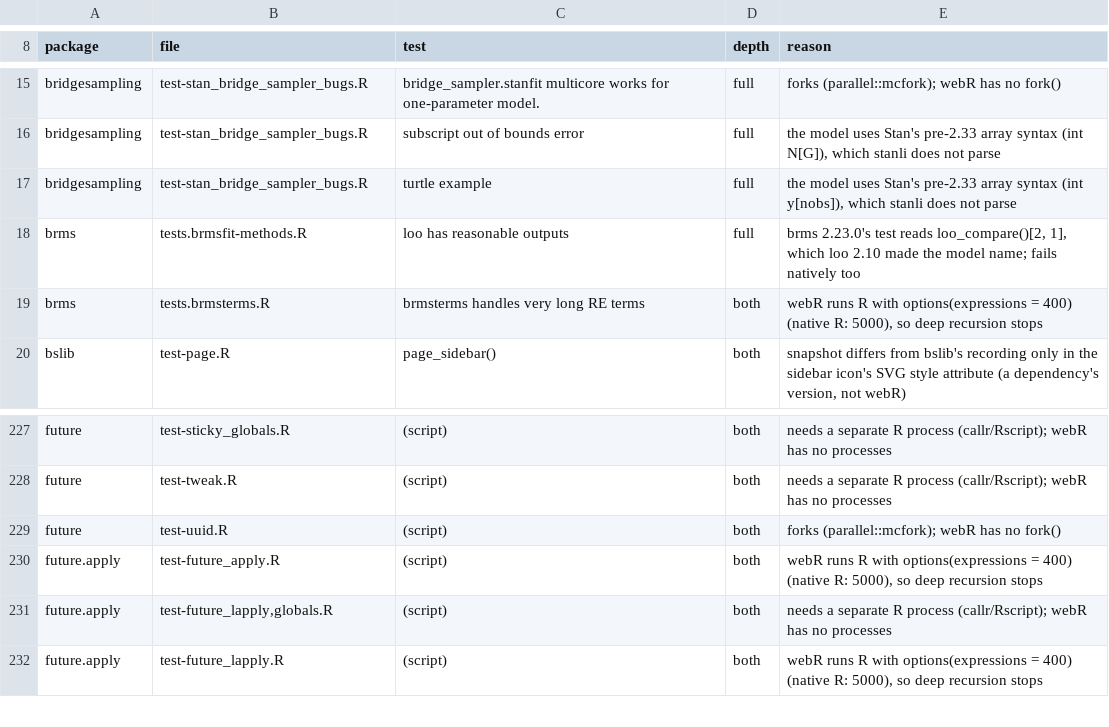
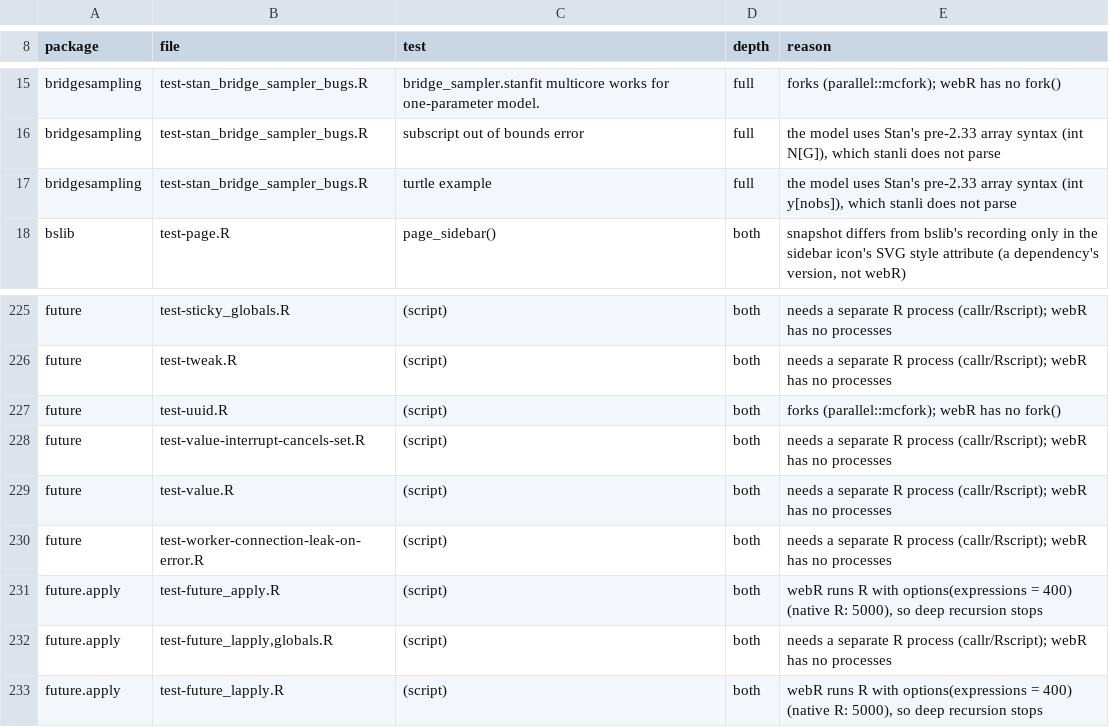
Before and after one commit to luwidmer/bamdd-webr, a TSV file: lib/TEST-SKIPS.tsv, drawn as a sheet; only a part is shown, gaps mark what is left out.

```diff
--- a/lib/TEST-SKIPS.tsv
+++ b/lib/TEST-SKIPS.tsv
@@ -17,4 +17,2 @@ bridgesampling	test-stan_bridge_sampler_bugs.R	subscript out of bounds error	ful
 bridgesampling	test-stan_bridge_sampler_bugs.R	turtle example	full	the model uses Stan's pre-2.33 array syntax (int y[nobs]), which stanli does not parse
-brms	tests.brmsfit-methods.R	loo has reasonable outputs	full	brms 2.23.0's test reads loo_compare()[2, 1], which loo 2.10 made the model name; fails natively too
-brms	tests.brmsterms.R	brmsterms handles very long RE terms	both	webR runs R with options(expressions = 400) (native R: 5000), so deep recursion stops
 bslib	test-page.R	page_sidebar()	both	snapshot differs from bslib's recording only in the sidebar icon's SVG style attribute (a dependency's version, not webR)
@@ -229,2 +227,5 @@ future	test-tweak.R	(script)	both	needs a separate R process (callr/Rscript); we
 future	test-uuid.R	(script)	both	forks (parallel::mcfork); webR has no fork()
+future	test-value-interrupt-cancels-set.R	(script)	both	needs a separate R process (callr/Rscript); webR has no processes
+future	test-value.R	(script)	both	needs a separate R process (callr/Rscript); webR has no processes
+future	test-worker-connection-leak-on-error.R	(script)	both	needs a separate R process (callr/Rscript); webR has no processes
 future.apply	test-future_apply.R	(script)	both	webR runs R with options(expressions = 400) (native R: 5000), so deep recursion stops
```
Also changed, not shown: lib/MANIFEST.tsv, lib/TEST-MANIFEST.tsv, 22 other files.
